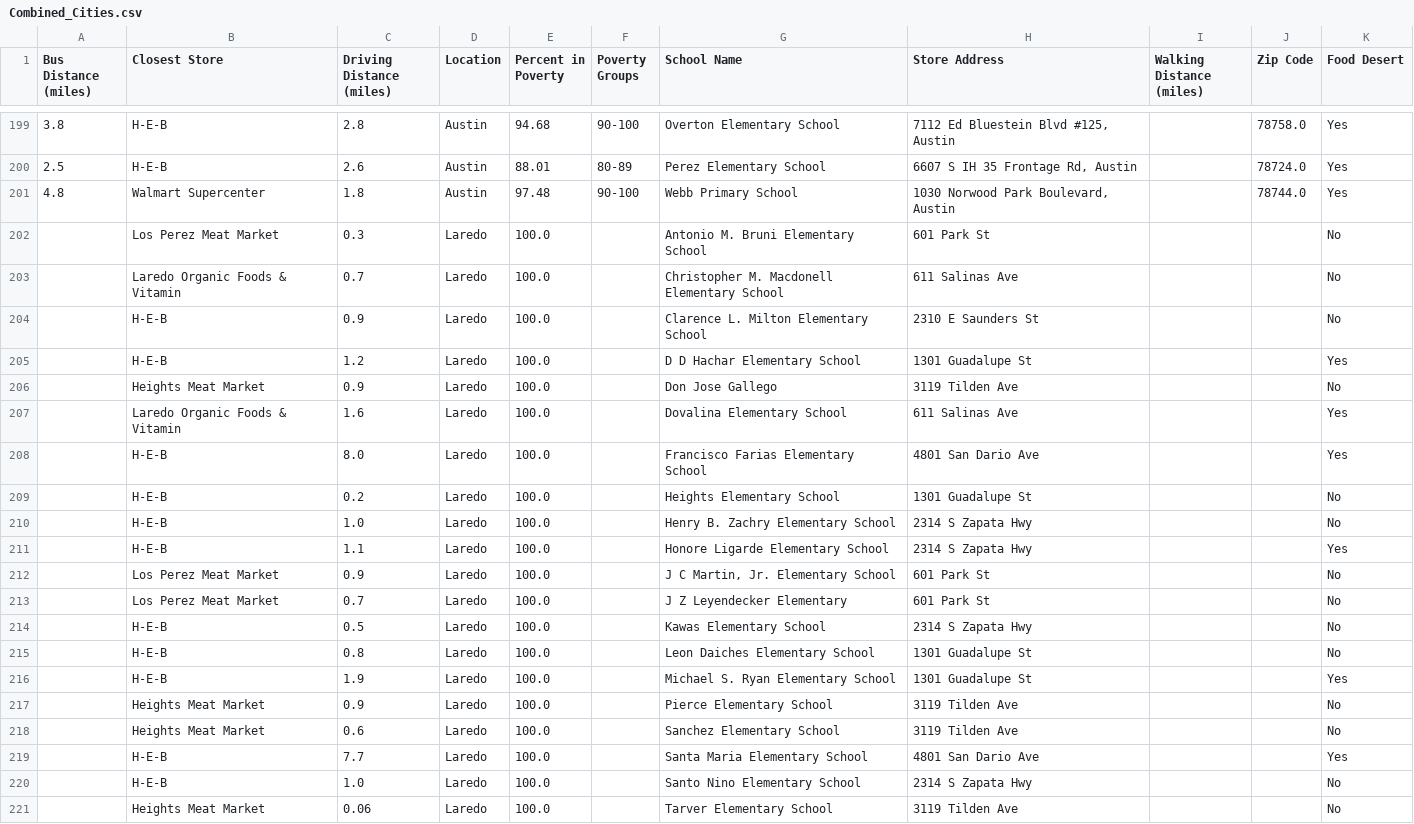
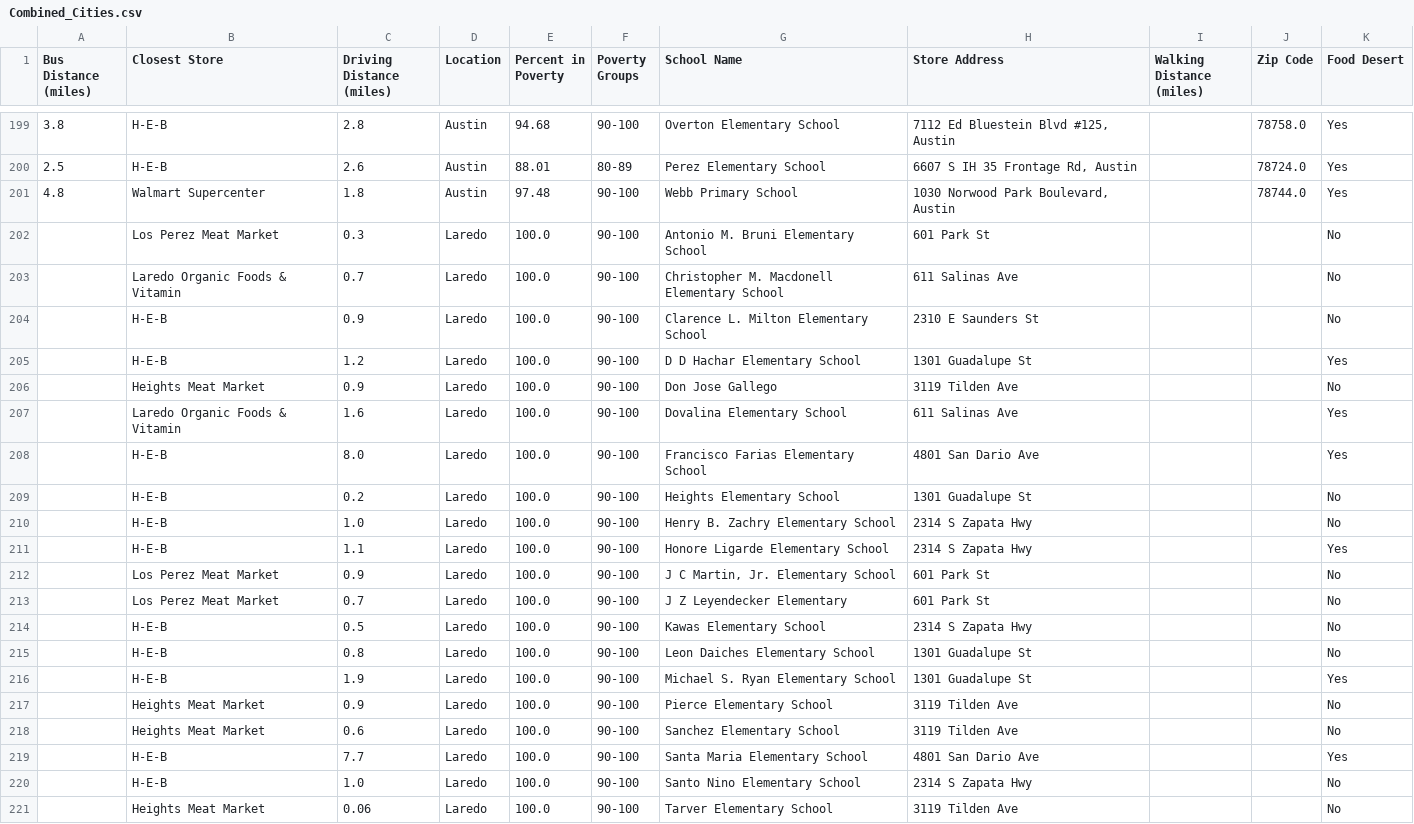
Before and after one commit to LBBL96/Food-Deserts, a CSV file: Combined_Cities.csv, drawn as a sheet; only a part is shown, gaps mark what is left out.

Commit message:
Add files via upload

```diff
--- a/Combined_Cities.csv
+++ b/Combined_Cities.csv
@@ -201,21 +201,21 @@ Bus Distance (miles),Closest Store,Driving Distance (miles),Location,Percent in
 4.8,Walmart Supercenter,1.8,Austin,97.48,90-100,Webb Primary School,"1030 Norwood Park Boulevard, Austin",,78744.0,Yes
-,Los Perez Meat Market,0.3,Laredo,100.0,,Antonio M. Bruni Elementary School,601 Park St,,,No
-,Laredo Organic Foods & Vitamin,0.7,Laredo,100.0,,Christopher M. Macdonell Elementary School,611 Salinas Ave,,,No
-,H-E-B,0.9,Laredo,100.0,,Clarence L. Milton Elementary School,2310 E Saunders St,,,No
-,H-E-B,1.2,Laredo,100.0,,D D Hachar Elementary School,1301 Guadalupe St,,,Yes
-,Heights Meat Market,0.9,Laredo,100.0,,Don Jose Gallego,3119 Tilden Ave,,,No
-,Laredo Organic Foods & Vitamin,1.6,Laredo,100.0,,Dovalina Elementary School,611 Salinas Ave,,,Yes
-,H-E-B,8.0,Laredo,100.0,,Francisco Farias Elementary School,4801 San Dario Ave,,,Yes
-,H-E-B,0.2,Laredo,100.0,,Heights Elementary School,1301 Guadalupe St,,,No
-,H-E-B,1.0,Laredo,100.0,,Henry B. Zachry Elementary School,2314 S Zapata Hwy,,,No
-,H-E-B,1.1,Laredo,100.0,,Honore Ligarde Elementary School,2314 S Zapata Hwy,,,Yes
-,Los Perez Meat Market,0.9,Laredo,100.0,,"J C Martin, Jr. Elementary School",601 Park St,,,No
-,Los Perez Meat Market,0.7,Laredo,100.0,,J Z Leyendecker Elementary,601 Park St,,,No
-,H-E-B,0.5,Laredo,100.0,,Kawas Elementary School,2314 S Zapata Hwy,,,No
-,H-E-B,0.8,Laredo,100.0,,Leon Daiches Elementary School,1301 Guadalupe St,,,No
-,H-E-B,1.9,Laredo,100.0,,Michael S. Ryan Elementary School,1301 Guadalupe St,,,Yes
-,Heights Meat Market,0.9,Laredo,100.0,,Pierce Elementary School,3119 Tilden Ave,,,No
-,Heights Meat Market,0.6,Laredo,100.0,,Sanchez Elementary School,3119 Tilden Ave,,,No
-,H-E-B,7.7,Laredo,100.0,,Santa Maria Elementary School,4801 San Dario Ave,,,Yes
-,H-E-B,1.0,Laredo,100.0,,Santo Nino Elementary School,2314 S Zapata Hwy,,,No
-,Heights Meat Market,0.06,Laredo,100.0,,Tarver Elementary School,3119 Tilden Ave,,,No
+,Los Perez Meat Market,0.3,Laredo,100.0,90-100,Antonio M. Bruni Elementary School,601 Park St,,,No
+,Laredo Organic Foods & Vitamin,0.7,Laredo,100.0,90-100,Christopher M. Macdonell Elementary School,611 Salinas Ave,,,No
+,H-E-B,0.9,Laredo,100.0,90-100,Clarence L. Milton Elementary School,2310 E Saunders St,,,No
+,H-E-B,1.2,Laredo,100.0,90-100,D D Hachar Elementary School,1301 Guadalupe St,,,Yes
+,Heights Meat Market,0.9,Laredo,100.0,90-100,Don Jose Gallego,3119 Tilden Ave,,,No
+,Laredo Organic Foods & Vitamin,1.6,Laredo,100.0,90-100,Dovalina Elementary School,611 Salinas Ave,,,Yes
+,H-E-B,8.0,Laredo,100.0,90-100,Francisco Farias Elementary School,4801 San Dario Ave,,,Yes
+,H-E-B,0.2,Laredo,100.0,90-100,Heights Elementary School,1301 Guadalupe St,,,No
+,H-E-B,1.0,Laredo,100.0,90-100,Henry B. Zachry Elementary School,2314 S Zapata Hwy,,,No
+,H-E-B,1.1,Laredo,100.0,90-100,Honore Ligarde Elementary School,2314 S Zapata Hwy,,,Yes
+,Los Perez Meat Market,0.9,Laredo,100.0,90-100,"J C Martin, Jr. Elementary School",601 Park St,,,No
+,Los Perez Meat Market,0.7,Laredo,100.0,90-100,J Z Leyendecker Elementary,601 Park St,,,No
+,H-E-B,0.5,Laredo,100.0,90-100,Kawas Elementary School,2314 S Zapata Hwy,,,No
+,H-E-B,0.8,Laredo,100.0,90-100,Leon Daiches Elementary School,1301 Guadalupe St,,,No
+,H-E-B,1.9,Laredo,100.0,90-100,Michael S. Ryan Elementary School,1301 Guadalupe St,,,Yes
+,Heights Meat Market,0.9,Laredo,100.0,90-100,Pierce Elementary School,3119 Tilden Ave,,,No
+,Heights Meat Market,0.6,Laredo,100.0,90-100,Sanchez Elementary School,3119 Tilden Ave,,,No
+,H-E-B,7.7,Laredo,100.0,90-100,Santa Maria Elementary School,4801 San Dario Ave,,,Yes
+,H-E-B,1.0,Laredo,100.0,90-100,Santo Nino Elementary School,2314 S Zapata Hwy,,,No
+,Heights Meat Market,0.06,Laredo,100.0,90-100,Tarver Elementary School,3119 Tilden Ave,,,No
```
